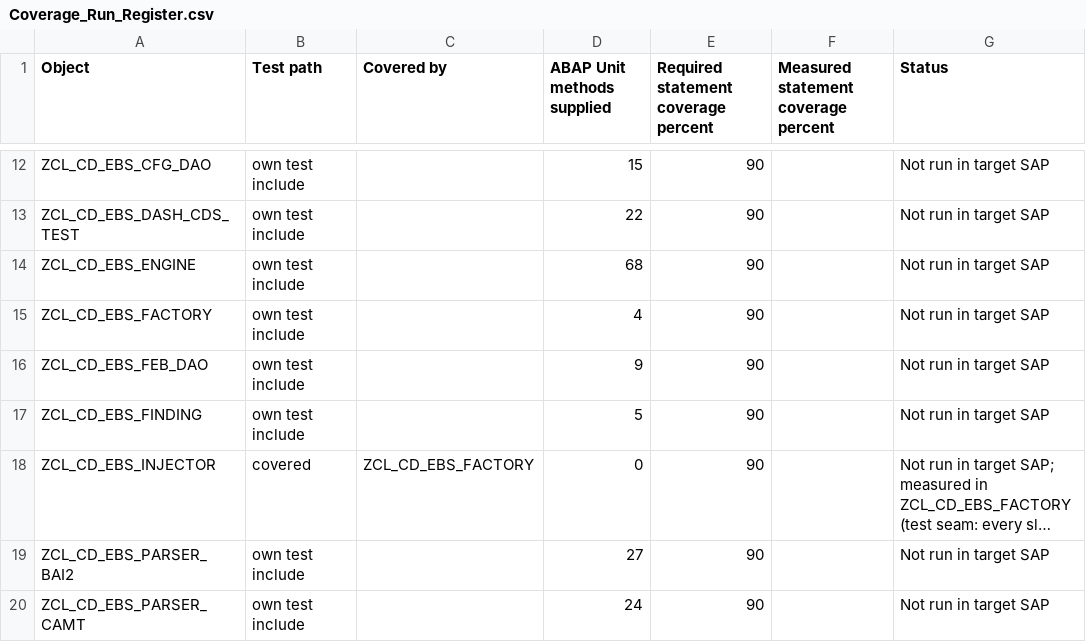
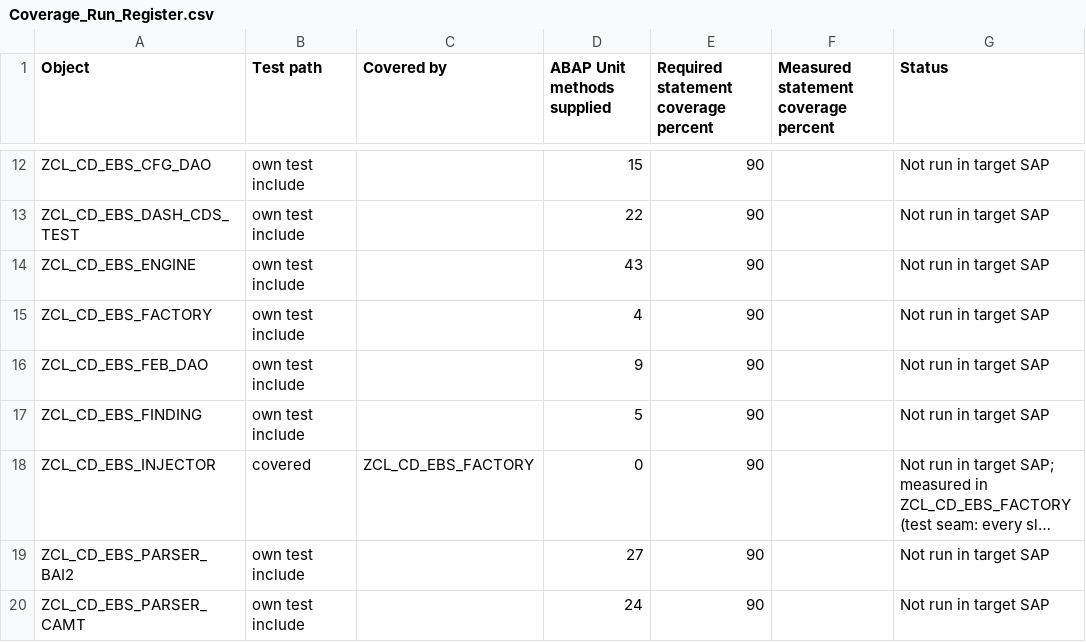
Before and after one commit to jaideep247/bai, a CSV file: ops-suite/docs/Coverage_Run_Register.csv, drawn as a sheet; only a part is shown, gaps mark what is left out; long unchanged cells end in ….

```diff
--- a/ops-suite/docs/Coverage_Run_Register.csv
+++ b/ops-suite/docs/Coverage_Run_Register.csv
@@ -13,3 +13,3 @@ ZCL_CD_EBS_CFG_DAO,own test include,,15,90,,Not run in target SAP
 ZCL_CD_EBS_DASH_CDS_TEST,own test include,,22,90,,Not run in target SAP
-ZCL_CD_EBS_ENGINE,own test include,,68,90,,Not run in target SAP
+ZCL_CD_EBS_ENGINE,own test include,,43,90,,Not run in target SAP
 ZCL_CD_EBS_FACTORY,own test include,,4,90,,Not run in target SAP
```
Also changed, not shown: 8 other files.
